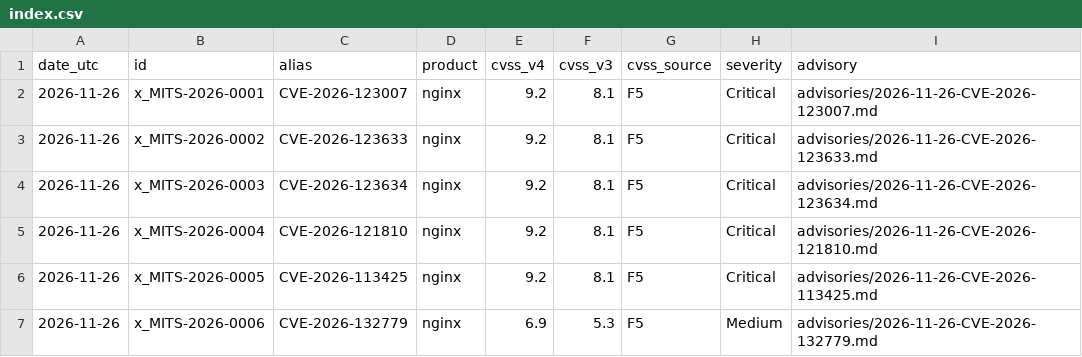
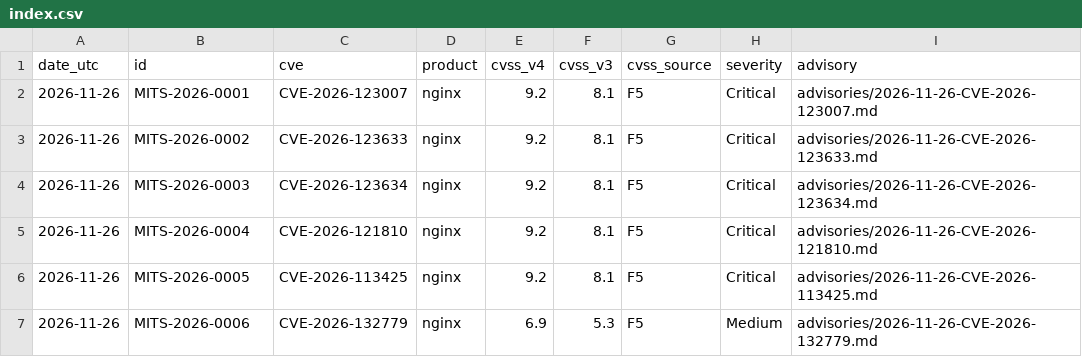
Before and after one commit to iMuek/isp-security-advisories, a CSV file: index.csv, drawn as a sheet.

Commit message:
Own id MITS-2026-NNNN with a separate CVE column in index.csv, README and INDEX; abuse: categories and service from 2026-11-26

```diff
--- a/index.csv
+++ b/index.csv
@@ -1,7 +1,7 @@
-date_utc,id,alias,product,cvss_v4,cvss_v3,cvss_source,severity,advisory
-2026-11-26,x_MITS-2026-0001,CVE-2026-123007,nginx,9.2,8.1,F5,Critical,advisories/2026-11-26-CVE-2026-123007.md
-2026-11-26,x_MITS-2026-0002,CVE-2026-123633,nginx,9.2,8.1,F5,Critical,advisories/2026-11-26-CVE-2026-123633.md
-2026-11-26,x_MITS-2026-0003,CVE-2026-123634,nginx,9.2,8.1,F5,Critical,advisories/2026-11-26-CVE-2026-123634.md
-2026-11-26,x_MITS-2026-0004,CVE-2026-121810,nginx,9.2,8.1,F5,Critical,advisories/2026-11-26-CVE-2026-121810.md
-2026-11-26,x_MITS-2026-0005,CVE-2026-113425,nginx,9.2,8.1,F5,Critical,advisories/2026-11-26-CVE-2026-113425.md
-2026-11-26,x_MITS-2026-0006,CVE-2026-132779,nginx,6.9,5.3,F5,Medium,advisories/2026-11-26-CVE-2026-132779.md
+date_utc,id,cve,product,cvss_v4,cvss_v3,cvss_source,severity,advisory
+2026-11-26,MITS-2026-0001,CVE-2026-123007,nginx,9.2,8.1,F5,Critical,advisories/2026-11-26-CVE-2026-123007.md
+2026-11-26,MITS-2026-0002,CVE-2026-123633,nginx,9.2,8.1,F5,Critical,advisories/2026-11-26-CVE-2026-123633.md
+2026-11-26,MITS-2026-0003,CVE-2026-123634,nginx,9.2,8.1,F5,Critical,advisories/2026-11-26-CVE-2026-123634.md
+2026-11-26,MITS-2026-0004,CVE-2026-121810,nginx,9.2,8.1,F5,Critical,advisories/2026-11-26-CVE-2026-121810.md
+2026-11-26,MITS-2026-0005,CVE-2026-113425,nginx,9.2,8.1,F5,Critical,advisories/2026-11-26-CVE-2026-113425.md
+2026-11-26,MITS-2026-0006,CVE-2026-132779,nginx,6.9,5.3,F5,Medium,advisories/2026-11-26-CVE-2026-132779.md
```
Also changed, not shown: 3 other files.
